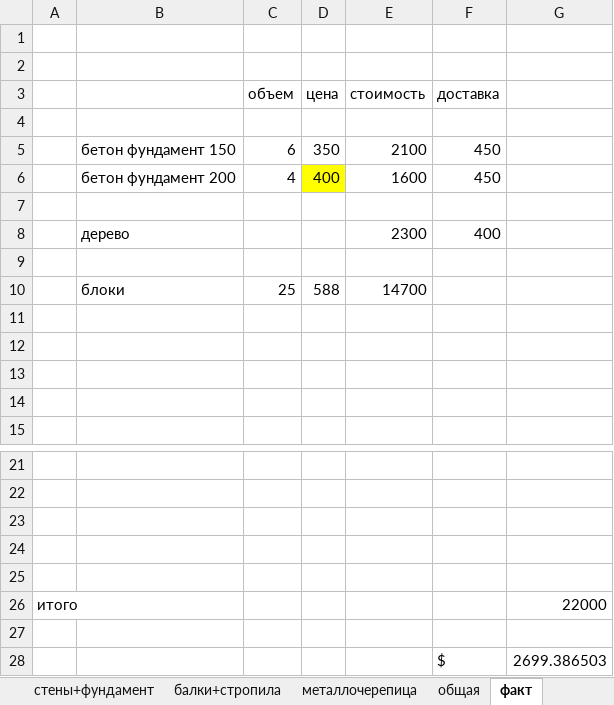
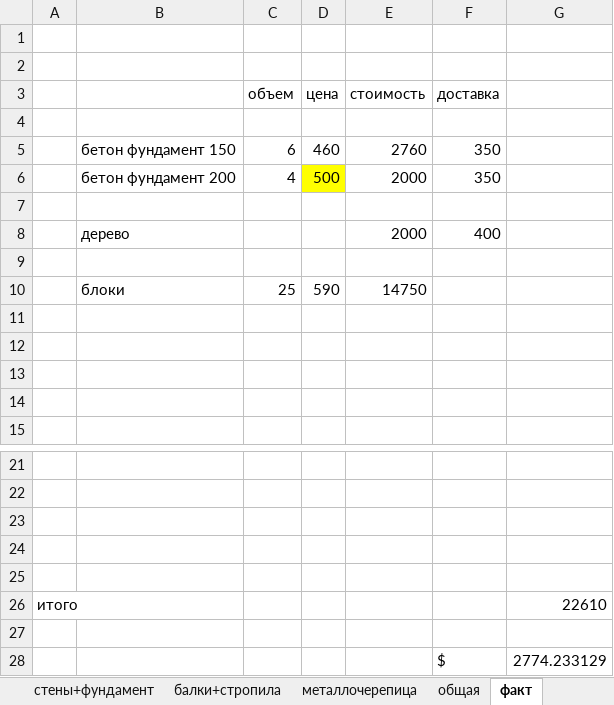
Before and after one commit to kkurtik/building, an Excel workbook: материалы.xlsx, sheet факт, drawn as a sheet; only a part is shown, gaps mark what is left out; values as stored, in another font and other column widths than the file's, no borders; removed rows and columns are numbered as before the commit, all else as after; the diff names each change by its address in the sheet, - before the commit and + after, or states it on an @@ line.

```diff
--- a/материалы.xlsx (sheet факт)
+++ b/материалы.xlsx (sheet факт)
-row 5:  | бетон фундамент 150 | 6 | 350 | 2100 | 450
-row 6:  | бетон фундамент 200 | 4 | 400 | 1600 | 450
+row 5:  | бетон фундамент 150 | 6 | 460 | 2760 | 350
+row 6:  | бетон фундамент 200 | 4 | 500 | 2000 | 350
-E8 (стоимость): 2300
+E8 (стоимость): 2000
-D10 (цена): 588
+D10 (цена): 590
-E10 (стоимость): 14700
+E10 (стоимость): 14750
-G26: 22000
+G26: 22610
-G28: 2699.386503
+G28: 2774.233129
```
Also changed, not shown: sheet стены+фундамент, sheet общая, 1 other file.
